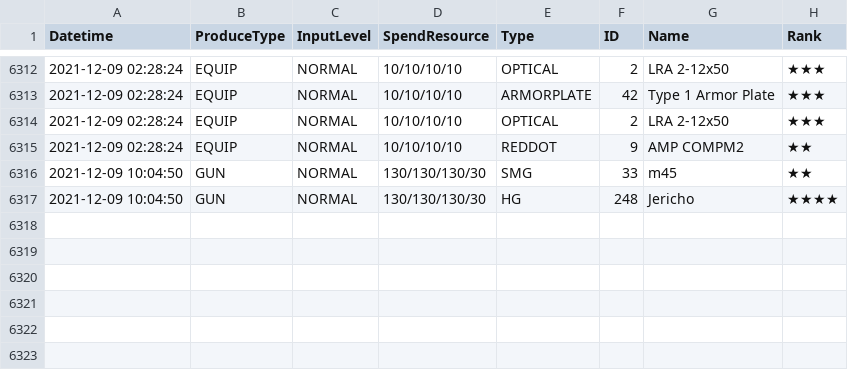
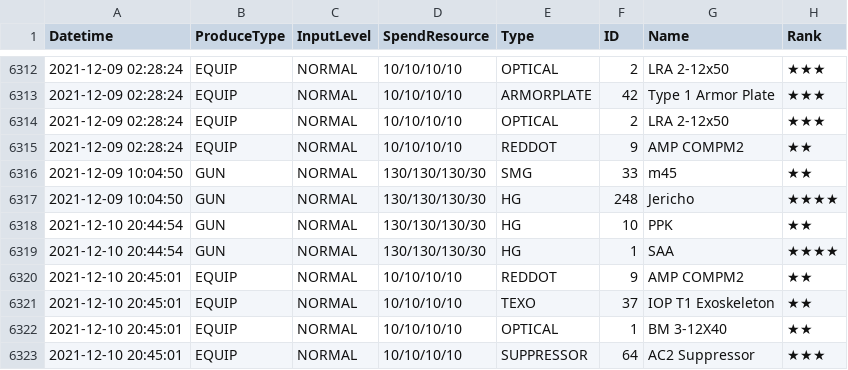
Before and after one commit to m1s3ri/90wish, a CSV file: miseri_34865_production.csv, drawn as a sheet; only a part is shown, gaps mark what is left out; the diff names each change by its address in the sheet, - before the commit and + after, or states it on an @@ line.

```diff
--- a/miseri_34865_production.csv
+++ b/miseri_34865_production.csv
+row 6318: 2021-12-10 20:44:54 | GUN | NORMAL | 130/130/130/30 | HG | 10 | PPK | ★★
+row 6319: 2021-12-10 20:44:54 | GUN | NORMAL | 130/130/130/30 | HG | 1 | SAA | ★★★★
+row 6320: 2021-12-10 20:45:01 | EQUIP | NORMAL | 10/10/10/10 | REDDOT | 9 | AMP COMPM2 | ★★
+row 6321: 2021-12-10 20:45:01 | EQUIP | NORMAL | 10/10/10/10 | TEXO | 37 | IOP T1 Exoskeleton | ★★
+row 6322: 2021-12-10 20:45:01 | EQUIP | NORMAL | 10/10/10/10 | OPTICAL | 1 | BM 3-12X40 | ★★
+row 6323: 2021-12-10 20:45:01 | EQUIP | NORMAL | 10/10/10/10 | SUPPRESSOR | 64 | AC2 Suppressor | ★★★
```
Also changed, not shown: miseri_34865_coalition_info.csv, miseri_34865_doll_info.csv, 5 other files.
